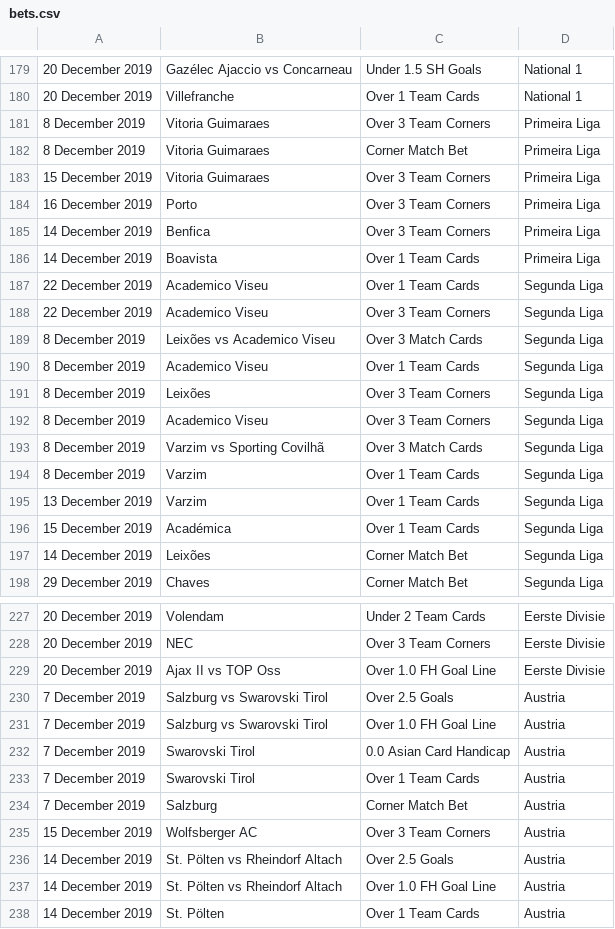
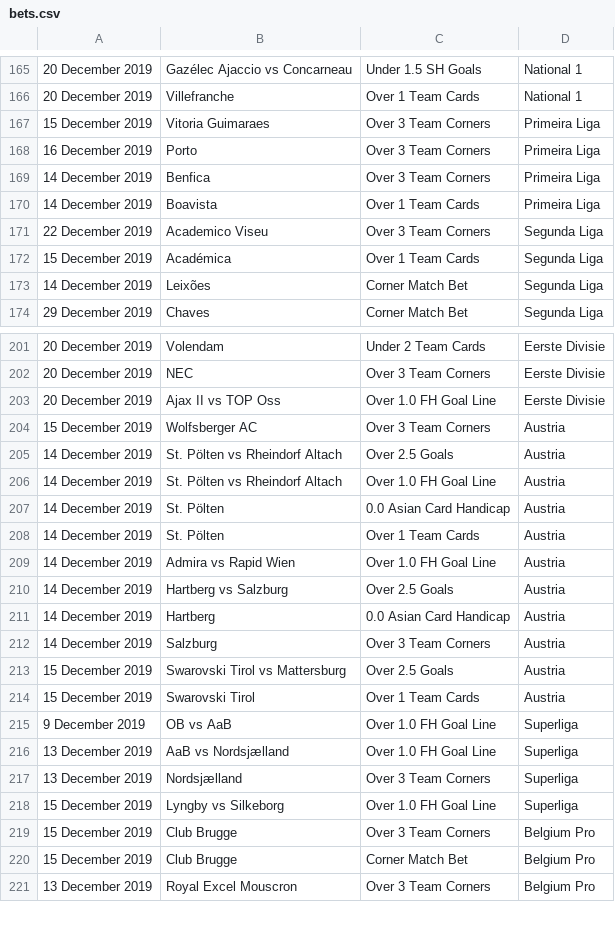
Before and after one commit to arjybarji/FootballScraping, a CSV file: bets.csv, drawn as a sheet; only a part is shown, gaps mark what is left out; the shorter side is filled out with more unchanged rows; the diff covers the shown part only.

```diff
--- a/bets.csv
+++ b/bets.csv
@@ -180,4 +166,2 @@
 20 December 2019,Villefranche,Over 1 Team Cards,National 1
-8 December 2019,Vitoria Guimaraes,Over 3 Team Corners,Primeira Liga
-8 December 2019,Vitoria Guimaraes,Corner Match Bet,Primeira Liga
 15 December 2019,Vitoria Guimaraes,Over 3 Team Corners,Primeira Liga
@@ -186,11 +170,3 @@
 14 December 2019,Boavista,Over 1 Team Cards,Primeira Liga
-22 December 2019,Academico Viseu,Over 1 Team Cards,Segunda Liga
 22 December 2019,Academico Viseu,Over 3 Team Corners,Segunda Liga
-8 December 2019,Leixões vs Academico Viseu,Over 3 Match Cards,Segunda Liga
-8 December 2019,Academico Viseu,Over 1 Team Cards,Segunda Liga
-8 December 2019,Leixões,Over 3 Team Corners,Segunda Liga
-8 December 2019,Academico Viseu,Over 3 Team Corners,Segunda Liga
-8 December 2019,Varzim vs Sporting Covilhã,Over 3 Match Cards,Segunda Liga
-8 December 2019,Varzim,Over 1 Team Cards,Segunda Liga
-13 December 2019,Varzim,Over 1 Team Cards,Segunda Liga
 15 December 2019,Académica,Over 1 Team Cards,Segunda Liga
@@ -229,7 +203,2 @@
 20 December 2019,Ajax II vs TOP Oss,Over 1.0 FH Goal Line,Eerste Divisie
-7 December 2019,Salzburg vs Swarovski Tirol,Over 2.5 Goals,Austria
-7 December 2019,Salzburg vs Swarovski Tirol,Over 1.0 FH Goal Line,Austria
-7 December 2019,Swarovski Tirol,0.0 Asian Card Handicap,Austria
-7 December 2019,Swarovski Tirol,Over 1 Team Cards,Austria
-7 December 2019,Salzburg,Corner Match Bet,Austria
 15 December 2019,Wolfsberger AC,Over 3 Team Corners,Austria
@@ -237,2 +206,3 @@
 14 December 2019,St. Pölten vs Rheindorf Altach,Over 1.0 FH Goal Line,Austria
+14 December 2019,St. Pölten,0.0 Asian Card Handicap,Austria
 14 December 2019,St. Pölten,Over 1 Team Cards,Austria
```
Also changed, not shown: 2 added rows and 28 removed rows elsewhere in this file, Statsv2.csv, fixturesv2.csv, 7 other files.
